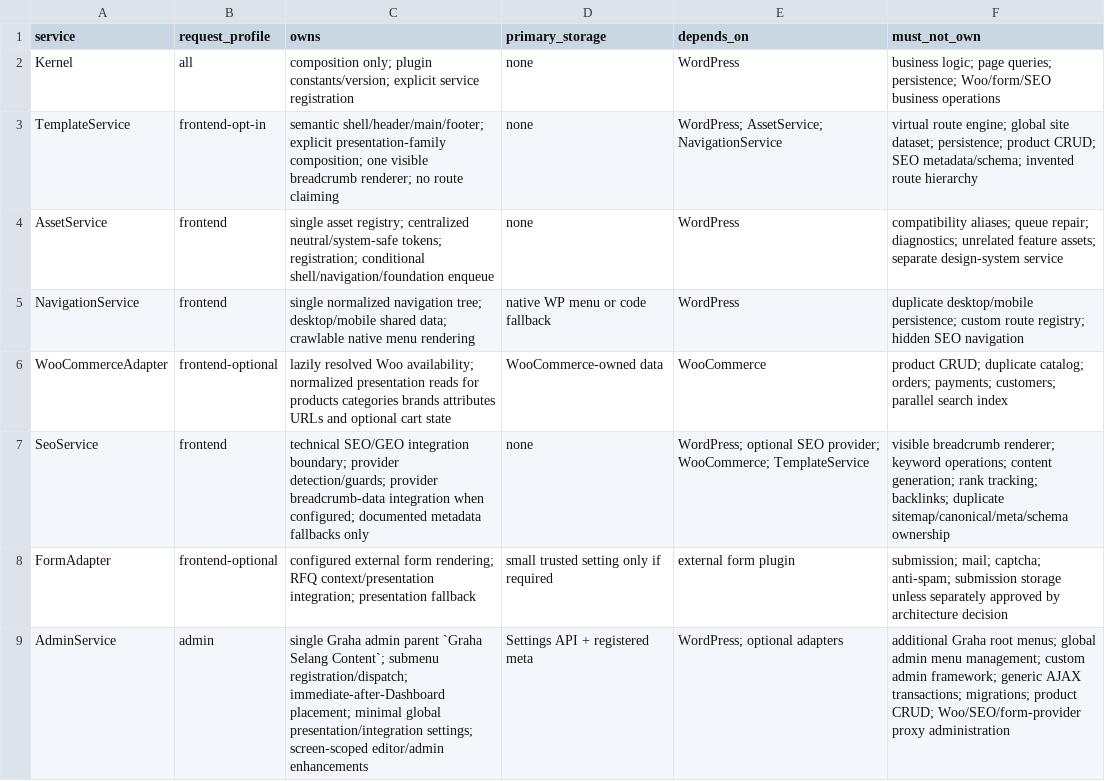
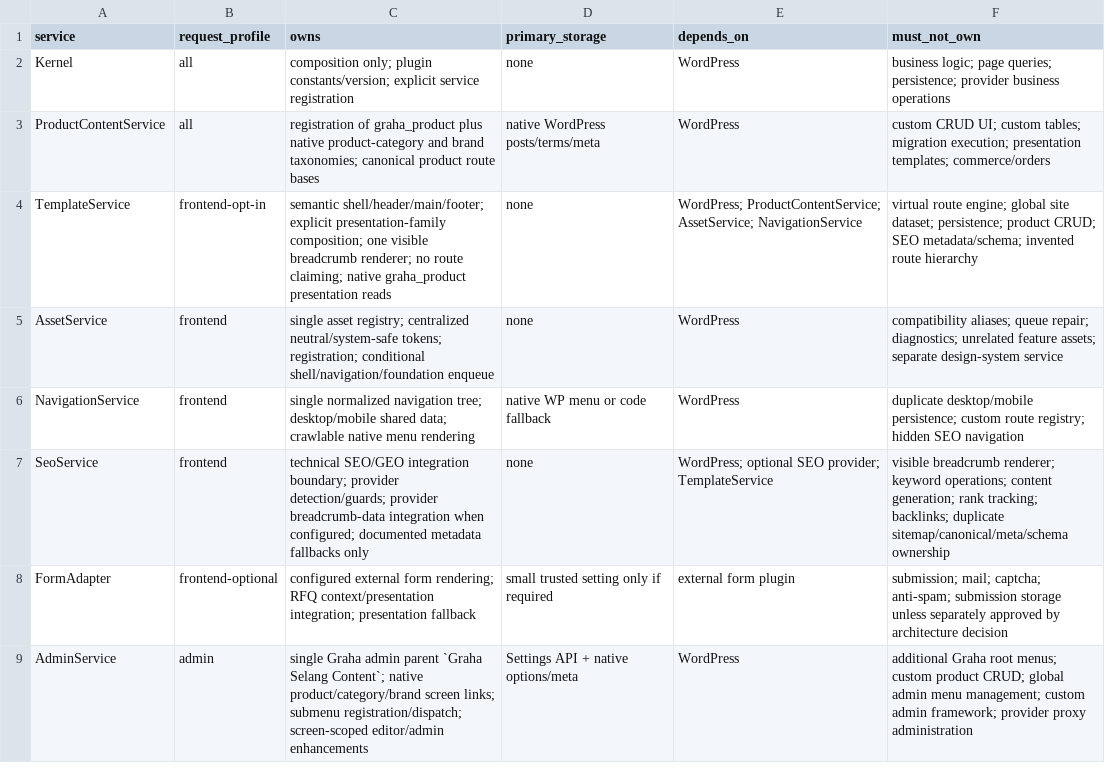
Before and after one commit to yudanfahmie/graha-selang, a CSV file: docs/runtime-service-map.csv, drawn as a sheet.

```diff
--- a/docs/runtime-service-map.csv
+++ b/docs/runtime-service-map.csv
@@ -1,9 +1,9 @@
 service,request_profile,owns,primary_storage,depends_on,must_not_own
-Kernel,all,"composition only; plugin constants/version; explicit service registration",none,WordPress,"business logic; page queries; persistence; Woo/form/SEO business operations"
-TemplateService,frontend-opt-in,"semantic shell/header/main/footer; explicit presentation-family composition; one visible breadcrumb renderer; no route claiming",none,"WordPress; AssetService; NavigationService","virtual route engine; global site dataset; persistence; product CRUD; SEO metadata/schema; invented route hierarchy"
+Kernel,all,"composition only; plugin constants/version; explicit service registration",none,WordPress,"business logic; page queries; persistence; provider business operations"
+ProductContentService,all,"registration of graha_product plus native product-category and brand taxonomies; canonical product route bases","native WordPress posts/terms/meta",WordPress,"custom CRUD UI; custom tables; migration execution; presentation templates; commerce/orders"
+TemplateService,frontend-opt-in,"semantic shell/header/main/footer; explicit presentation-family composition; one visible breadcrumb renderer; no route claiming; native graha_product presentation reads",none,"WordPress; ProductContentService; AssetService; NavigationService","virtual route engine; global site dataset; persistence; product CRUD; SEO metadata/schema; invented route hierarchy"
 AssetService,frontend,"single asset registry; centralized neutral/system-safe tokens; registration; conditional shell/navigation/foundation enqueue",none,WordPress,"compatibility aliases; queue repair; diagnostics; unrelated feature assets; separate design-system service"
 NavigationService,frontend,"single normalized navigation tree; desktop/mobile shared data; crawlable native menu rendering","native WP menu or code fallback",WordPress,"duplicate desktop/mobile persistence; custom route registry; hidden SEO navigation"
-WooCommerceAdapter,frontend-optional,"lazily resolved Woo availability; normalized presentation reads for products categories brands attributes URLs and optional cart state","WooCommerce-owned data",WooCommerce,"product CRUD; duplicate catalog; orders; payments; customers; parallel search index"
-SeoService,frontend,"technical SEO/GEO integration boundary; provider detection/guards; provider breadcrumb-data integration when configured; documented metadata fallbacks only",none,"WordPress; optional SEO provider; WooCommerce; TemplateService","visible breadcrumb renderer; keyword operations; content generation; rank tracking; backlinks; duplicate sitemap/canonical/meta/schema ownership"
+SeoService,frontend,"technical SEO/GEO integration boundary; provider detection/guards; provider breadcrumb-data integration when configured; documented metadata fallbacks only",none,"WordPress; optional SEO provider; TemplateService","visible breadcrumb renderer; keyword operations; content generation; rank tracking; backlinks; duplicate sitemap/canonical/meta/schema ownership"
 FormAdapter,frontend-optional,"configured external form rendering; RFQ context/presentation integration; presentation fallback","small trusted setting only if required","external form plugin","submission; mail; captcha; anti-spam; submission storage unless separately approved by architecture decision"
-AdminService,admin,"single Graha admin parent `Graha Selang Content`; submenu registration/dispatch; immediate-after-Dashboard placement; minimal global presentation/integration settings; screen-scoped editor/admin enhancements","Settings API + registered meta","WordPress; optional adapters","additional Graha root menus; global admin menu management; custom admin framework; generic AJAX transactions; migrations; product CRUD; Woo/SEO/form-provider proxy administration"
+AdminService,admin,"single Graha admin parent `Graha Selang Content`; native product/category/brand screen links; submenu registration/dispatch; screen-scoped editor/admin enhancements","Settings API + native options/meta",WordPress,"additional Graha root menus; custom product CRUD; global admin menu management; custom admin framework; provider proxy administration"
```
Also changed, not shown: docs/page-matrix.csv, docs/prune-matrix.csv, 33 other files.
